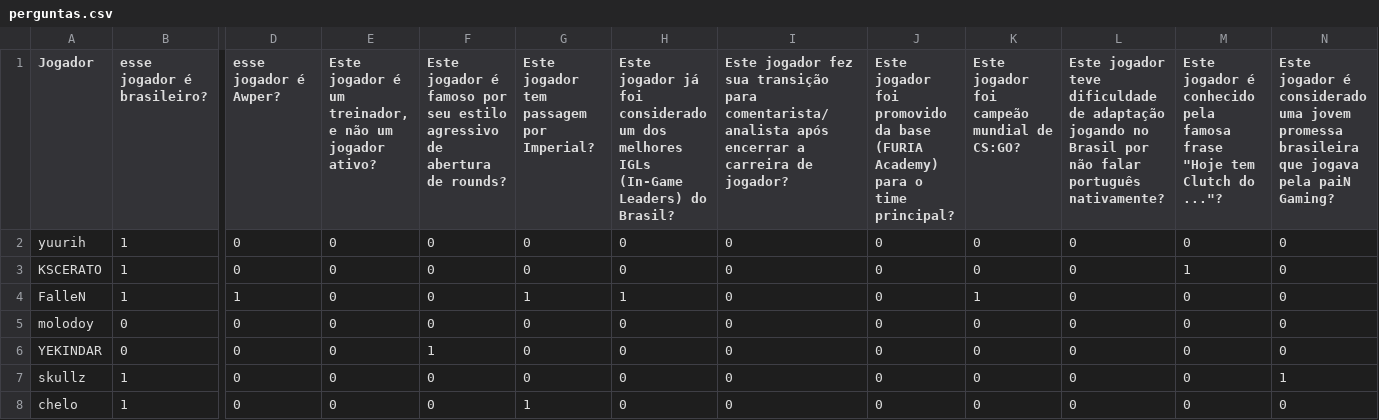
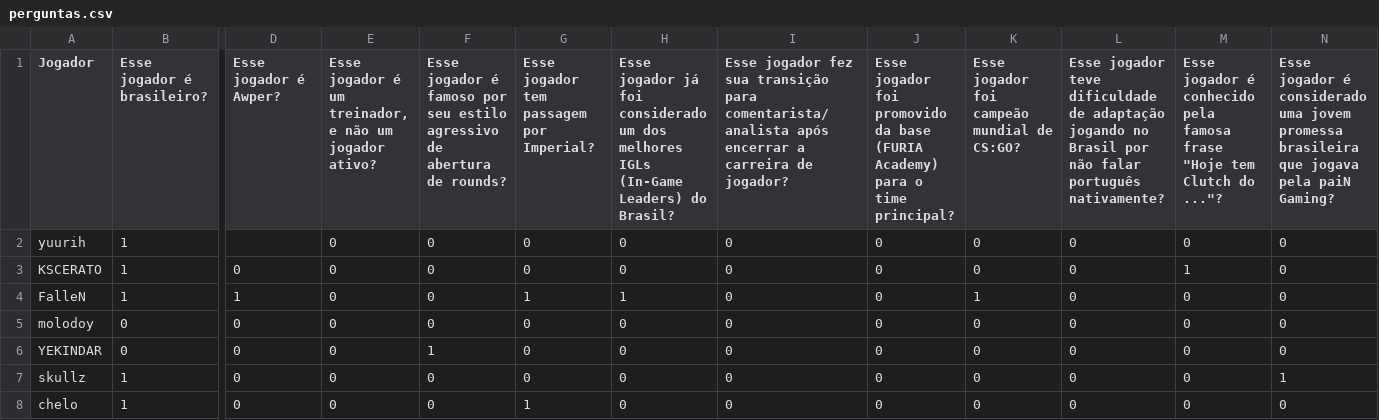
Before and after one commit to picininz/projetos, a CSV file: códigos/FURIAkinator/backend/perguntas.csv, drawn as a sheet; only a part is shown, gaps mark what is left out; the diff covers the shown part only; the diff names each change by its address in the sheet, - before the commit and + after, or states it on an @@ line.

```diff
--- a/códigos/FURIAkinator/backend/perguntas.csv
+++ b/códigos/FURIAkinator/backend/perguntas.csv
-B1: esse jogador é brasileiro?
+B1: Esse jogador é brasileiro?
-D1: esse jogador é Awper?
+D1: Esse jogador é Awper?
-E1: Este jogador é…
+E1: Esse jogador é…
-F1: Este jogador é…
+F1: Esse jogador é…
-G1: Este jogador tem passagem por Imperial?
+G1: Esse jogador tem passagem por Imperial?
-H1: Este jogador já…
+H1: Esse jogador já…
-I1: Este jogador fez…
+I1: Esse jogador fez…
-J1: Este jogador foi…
+J1: Esse jogador foi…
-K1: Este jogador foi campeão mundial de CS:GO?
+K1: Esse jogador foi campeão mundial de CS:GO?
-L1: Este jogador teve…
+L1: Esse jogador teve…
-M1: Este jogador é…
+M1: Esse jogador é…
-N1: Este jogador é…
+N1: Esse jogador é…
-D2 (Esse jogador é Awper?): 0
+D2 (Esse jogador é Awper?): (empty)
```
Also changed, not shown: 9 edited cells elsewhere in this file, 5 other files.
